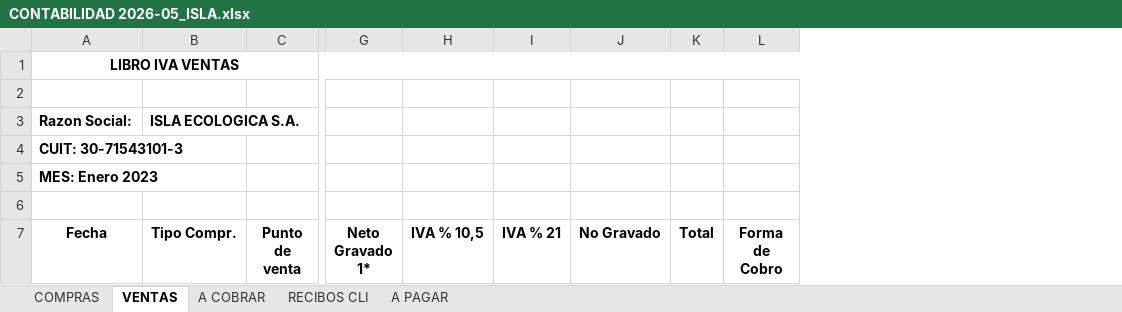
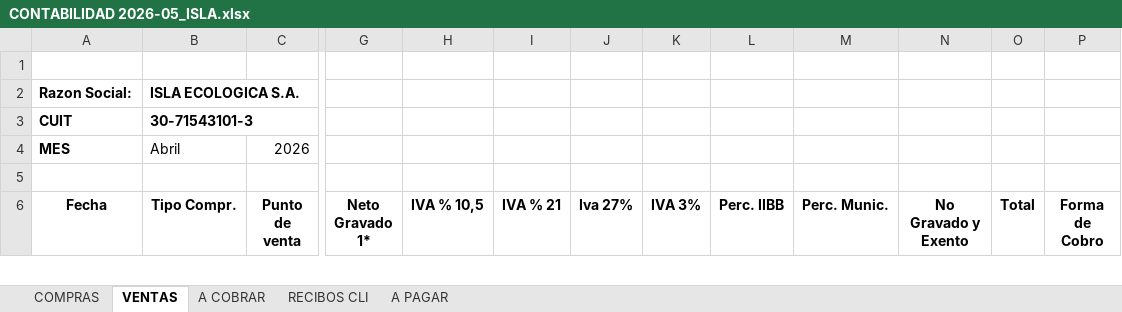
Before and after one commit to joseurquiza88/Power-BI, an Excel workbook: Isla/Contabilidad/2026/CONTABILIDAD 2026-05_ISLA.xlsx, sheet VENTAS, drawn as a sheet; only a part is shown, gaps mark what is left out; values as stored, in another font and other column widths than the file's, no borders; removed rows and columns are numbered as before the commit, all else as after; rows hold the shown columns only; the diff covers the shown part only; the diff names each change by its address in the sheet, - before the commit and + after, or states it on an @@ line.

```diff
--- a/Isla/Contabilidad/2026/CONTABILIDAD 2026-05_ISLA.xlsx (sheet VENTAS)
+++ b/Isla/Contabilidad/2026/CONTABILIDAD 2026-05_ISLA.xlsx (sheet VENTAS)
-column J (No Gravado), empty
+column J (Iva 27%), empty
+column K (IVA 3%), empty
+column L (Perc. IIBB), empty
+column M (Perc. Munic.), empty
+column N (No Gravado y Exento), empty
-row 1: LIBRO IVA VENTAS
-row 4: CUIT: 30-71543101-3
-row 5: MES: Enero 2023
+row 3: CUIT | 30-71543101-3
+row 4: MES | Abril | 2026
```
Also changed, not shown: other rows of this sheet, sheet COMPRAS, sheet A COBRAR, sheet A PAGAR, sheet RECIBOS CLI, formulas that keep their value, Isla/Contabilidad/2026/CONTABILIDAD 2026-04_ISLA.xlsx, Isla/Contabilidad/2026/CONTABILIDAD 2026-06_ISLA.xlsx, 3 other files.
